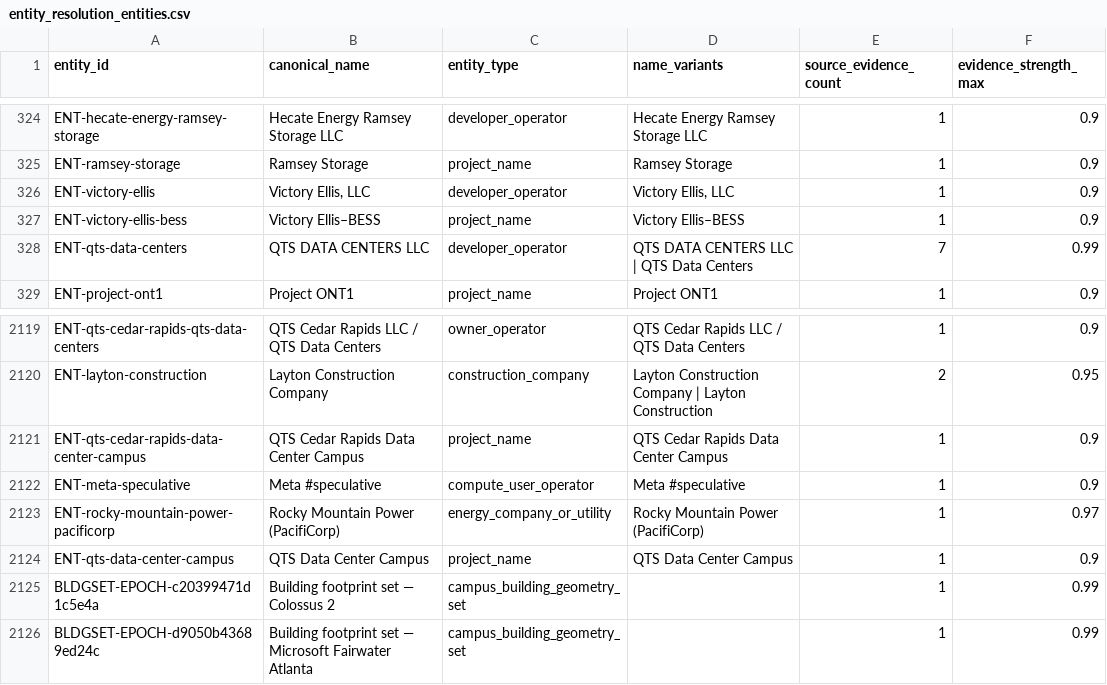
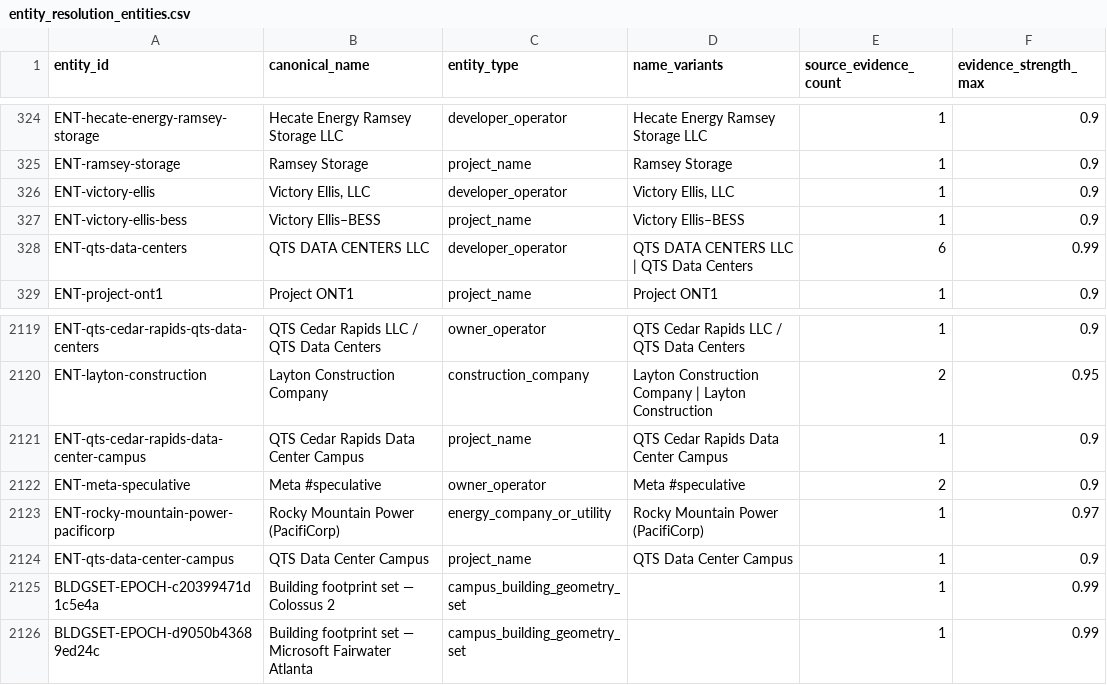
Before and after one commit to AnonRish/continental-load-registry, a CSV file: data/track3/entity_resolution_entities.csv, drawn as a sheet; only a part is shown, gaps mark what is left out.

```diff
--- a/data/track3/entity_resolution_entities.csv
+++ b/data/track3/entity_resolution_entities.csv
@@ -327,3 +327,3 @@ ENT-victory-ellis,"Victory Ellis, LLC",developer_operator,"Victory Ellis, LLC",1
 ENT-victory-ellis-bess,Victory Ellis–BESS,project_name,Victory Ellis–BESS,1,0.9
-ENT-qts-data-centers,QTS DATA CENTERS LLC,developer_operator,QTS DATA CENTERS LLC | QTS Data Centers,7,0.99
+ENT-qts-data-centers,QTS DATA CENTERS LLC,developer_operator,QTS DATA CENTERS LLC | QTS Data Centers,6,0.99
 ENT-project-ont1,Project ONT1,project_name,Project ONT1,1,0.9
@@ -2121,3 +2121,3 @@ ENT-layton-construction,Layton Construction Company,construction_company,Layton
 ENT-qts-cedar-rapids-data-center-campus,QTS Cedar Rapids Data Center Campus,project_name,QTS Cedar Rapids Data Center Campus,1,0.9
-ENT-meta-speculative,Meta #speculative,compute_user_operator,Meta #speculative,1,0.9
+ENT-meta-speculative,Meta #speculative,owner_operator,Meta #speculative,2,0.9
 ENT-rocky-mountain-power-pacificorp,Rocky Mountain Power (PacifiCorp),energy_company_or_utility,Rocky Mountain Power (PacifiCorp),1,0.97
```
Also changed, not shown: data/track3/entity_resolution_relationships.csv, 56 other files.
